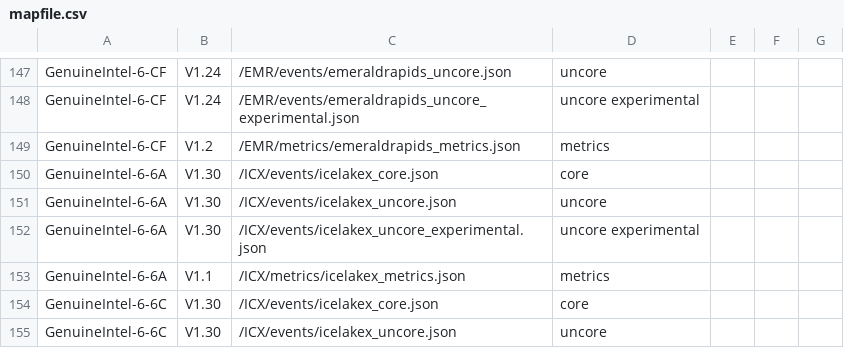
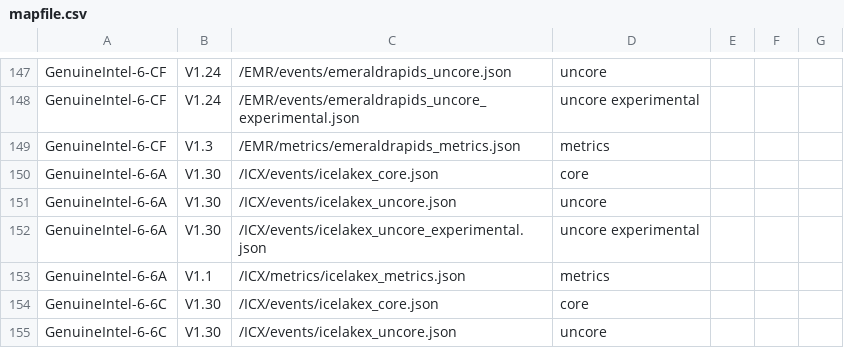
Before and after one commit to intel/perfmon, a CSV file: mapfile.csv, drawn as a sheet; only a part is shown, gaps mark what is left out.

```diff
--- a/mapfile.csv
+++ b/mapfile.csv
@@ -148,3 +148,3 @@ GenuineIntel-6-CF,V1.24,/EMR/events/emeraldrapids_uncore.json,uncore,,,
 GenuineIntel-6-CF,V1.24,/EMR/events/emeraldrapids_uncore_experimental.json,uncore experimental,,,
-GenuineIntel-6-CF,V1.2,/EMR/metrics/emeraldrapids_metrics.json,metrics,,,
+GenuineIntel-6-CF,V1.3,/EMR/metrics/emeraldrapids_metrics.json,metrics,,,
 GenuineIntel-6-6A,V1.30,/ICX/events/icelakex_core.json,core,,,
```
Also changed, not shown: 1 other file.
